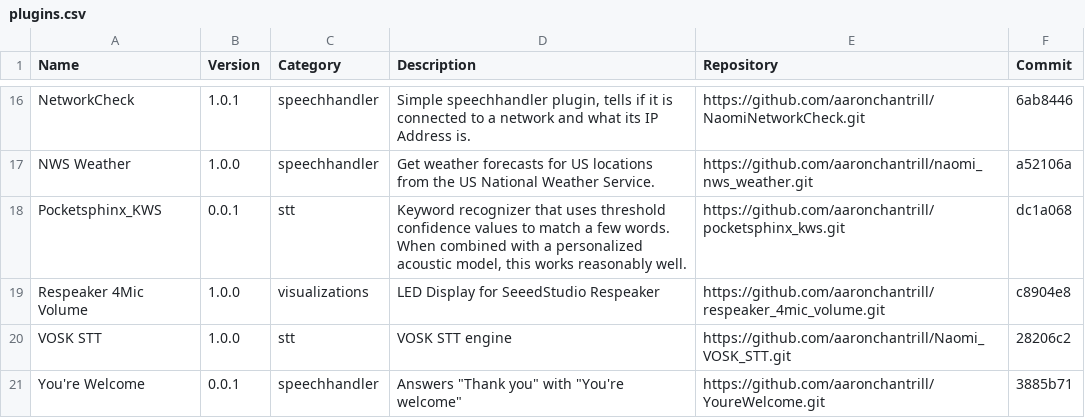
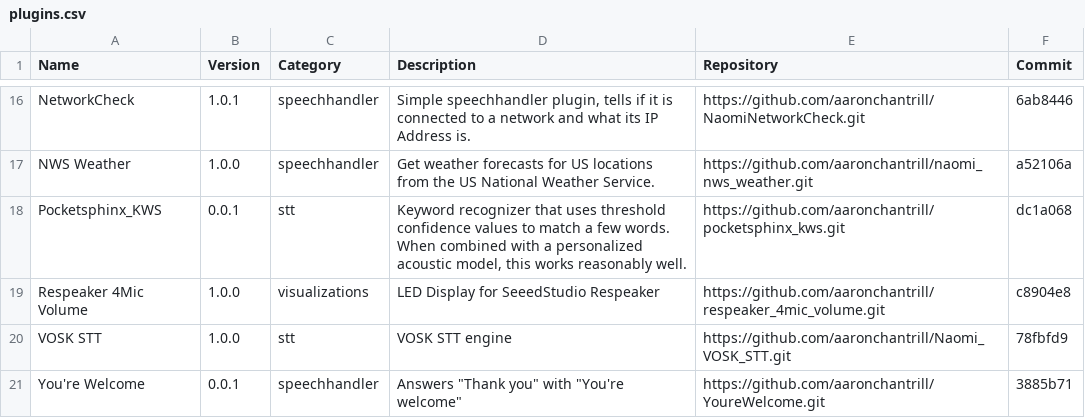
Before and after one commit to NaomiProject/naomi-plugins, a CSV file: plugins.csv, drawn as a sheet; only a part is shown, gaps mark what is left out.

Commit message:
Handle keywords
Handles retrieving the keyword and verify_keyword settings from
different versions of Naomi.

```diff
--- a/plugins.csv
+++ b/plugins.csv
@@ -19,3 +19,3 @@ Name,Version,Category,Description,Repository,Commit
 "Respeaker 4Mic Volume","1.0.0","visualizations","LED Display for SeeedStudio Respeaker","https://github.com/aaronchantrill/respeaker_4mic_volume.git","c8904e8"
-"VOSK STT","1.0.0","stt","VOSK STT engine","https://github.com/aaronchantrill/Naomi_VOSK_STT.git","28206c2"
+"VOSK STT","1.0.0","stt","VOSK STT engine","https://github.com/aaronchantrill/Naomi_VOSK_STT.git","78fbfd9"
 "You're Welcome","0.0.1","speechhandler","Answers ""Thank you"" with ""You're welcome""","https://github.com/aaronchantrill/YoureWelcome.git","3885b71"
```
